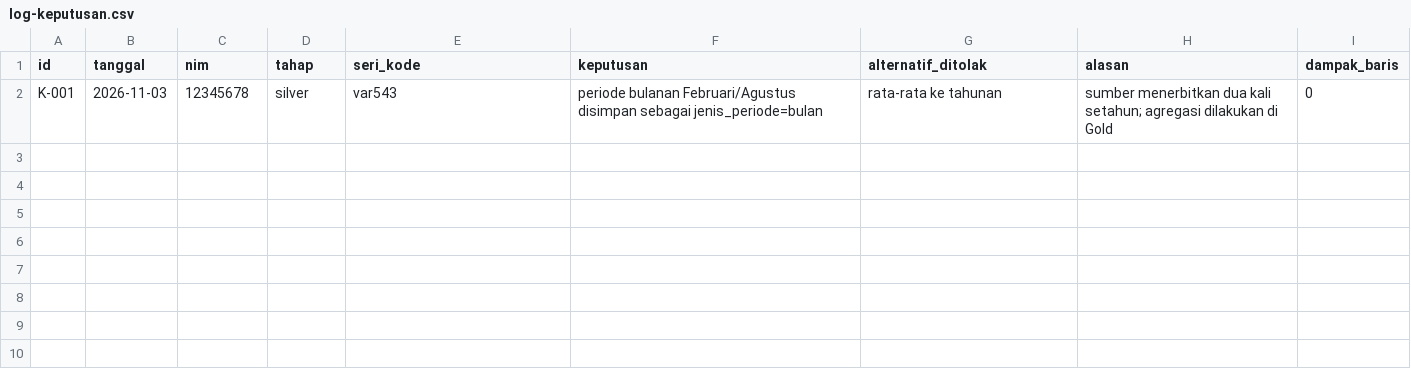
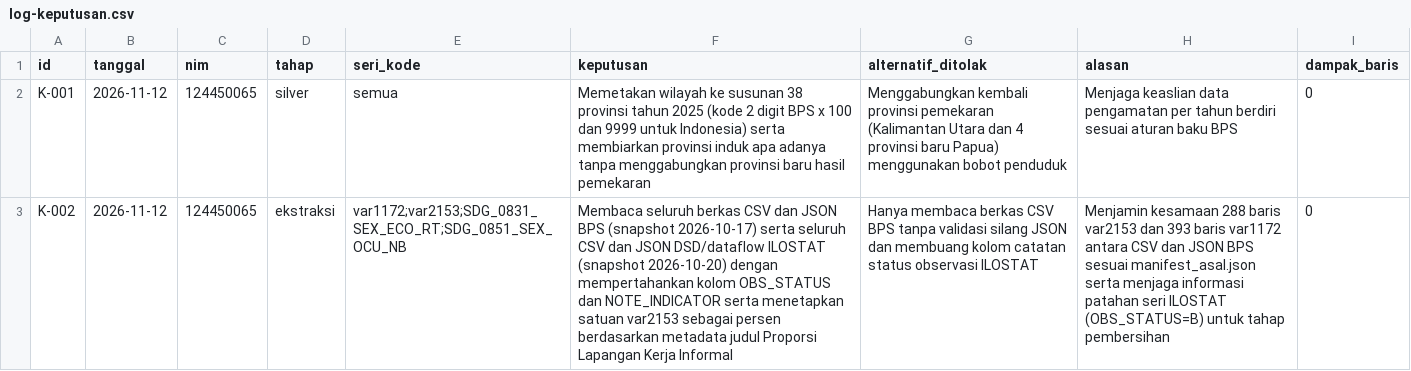
Before and after one commit to sains-data/DW_RB_KELOMPOK-12, a CSV file: log-keputusan.csv, drawn as a sheet; the diff names each change by its address in the sheet, - before the commit and + after, or states it on an @@ line.

Commit message:
feat(ekstraksi): selesai pembaca BPS, ILOSTAT, lineage, dan metrics

```diff
--- a/log-keputusan.csv
+++ b/log-keputusan.csv
-B2 (tanggal): 2026-11-03
+B2 (tanggal): 2026-11-12
-C2 (nim): 12345678
+C2 (nim): 124450065
-E2 (seri_kode): var543
+E2 (seri_kode): semua
-F2 (keputusan): periode bulanan Februari/Agustus disimpan sebagai jenis_periode=bulan
+F2 (keputusan): Memetakan wilayah ke susunan 38 provinsi tahun 2025 (kode 2 digit BPS x 100 dan 9999 untuk Indonesia) serta membiarkan provinsi induk apa adanya tanpa menggabungkan provinsi baru hasil pemekaran
-G2 (alternatif_ditolak): rata-rata ke tahunan
+G2 (alternatif_ditolak): Menggabungkan kembali provinsi pemekaran (Kalimantan Utara dan 4 provinsi baru Papua) menggunakan bobot penduduk
-H2 (alasan): sumber menerbitkan dua kali setahun; agregasi dilakukan di Gold
+H2 (alasan): Menjaga keaslian data pengamatan per tahun berdiri sesuai aturan baku BPS
+row 3: K-002 | 2026-11-12 | 124450065 | ekstraksi | var1172;var2153;SDG_0831_SEX_ECO_RT;SDG_0851_SEX_OCU_NB | Membaca seluruh berkas CSV dan JSON BPS (snapshot 2026-10-17) serta seluruh CSV dan JSON DSD/dataflow ILOSTAT (snapshot 2026-10-20) dengan mempertahankan kolom OBS_STATUS dan NOTE_INDICATOR serta menetapkan satuan var2153 sebagai persen berdasarkan metadata judul Proporsi Lapangan Kerja Informal | Hanya membaca berkas CSV BPS tanpa validasi silang JSON dan membuang kolom catatan status observasi ILOSTAT | Menjamin kesamaan 288 baris var2153 dan 393 baris var1172 antara CSV dan JSON BPS sesuai manifest_asal.json serta menjaga informasi patahan seri ILOSTAT (OBS_STATUS=B) untuk tahap pembersihan | 0
```
Also changed, not shown: 5 other files.
